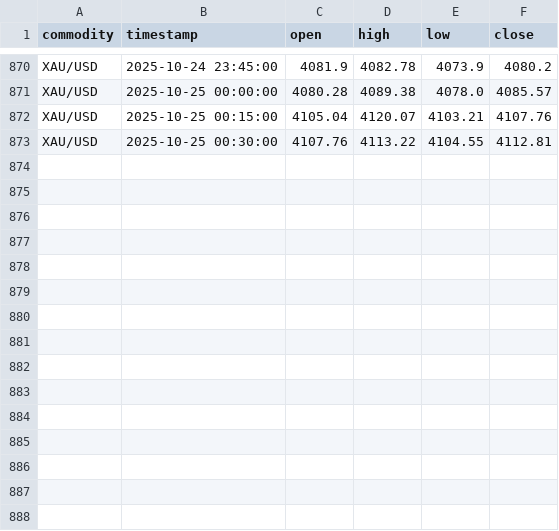
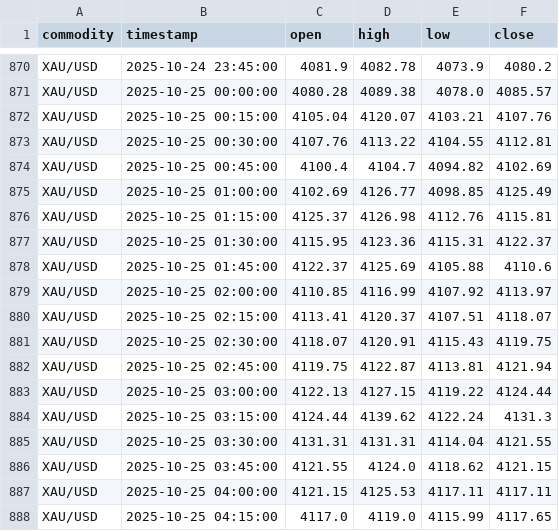
Before and after one commit to pawan-pro/CLI-Finance-Terminal, a CSV file: approach 2.0/data/commodities_15min.csv, drawn as a sheet; only a part is shown, gaps mark what is left out.

```diff
--- a/approach 2.0/data/commodities_15min.csv
+++ b/approach 2.0/data/commodities_15min.csv
@@ -873 +873,16 @@ XAU/USD,2025-10-25 00:15:00,4105.04,4120.07,4103.21,4107.76
 XAU/USD,2025-10-25 00:30:00,4107.76,4113.22,4104.55,4112.81
+XAU/USD,2025-10-25 00:45:00,4100.4,4104.7,4094.82,4102.69
+XAU/USD,2025-10-25 01:00:00,4102.69,4126.77,4098.85,4125.49
+XAU/USD,2025-10-25 01:15:00,4125.37,4126.98,4112.76,4115.81
+XAU/USD,2025-10-25 01:30:00,4115.95,4123.36,4115.31,4122.37
+XAU/USD,2025-10-25 01:45:00,4122.37,4125.69,4105.88,4110.6
+XAU/USD,2025-10-25 02:00:00,4110.85,4116.99,4107.92,4113.97
+XAU/USD,2025-10-25 02:15:00,4113.41,4120.37,4107.51,4118.07
+XAU/USD,2025-10-25 02:30:00,4118.07,4120.91,4115.43,4119.75
+XAU/USD,2025-10-25 02:45:00,4119.75,4122.87,4113.81,4121.94
+XAU/USD,2025-10-25 03:00:00,4122.13,4127.15,4119.22,4124.44
+XAU/USD,2025-10-25 03:15:00,4124.44,4139.62,4122.24,4131.3
+XAU/USD,2025-10-25 03:30:00,4131.31,4131.31,4114.04,4121.55
+XAU/USD,2025-10-25 03:45:00,4121.55,4124.0,4118.62,4121.15
+XAU/USD,2025-10-25 04:00:00,4121.15,4125.53,4117.11,4117.11
+XAU/USD,2025-10-25 04:15:00,4117.0,4119.0,4115.99,4117.65
```
Also changed, not shown: approach 2.0/data/crypto_15min.csv, approach 2.0/data/forex_15min.csv, 9 other files.
